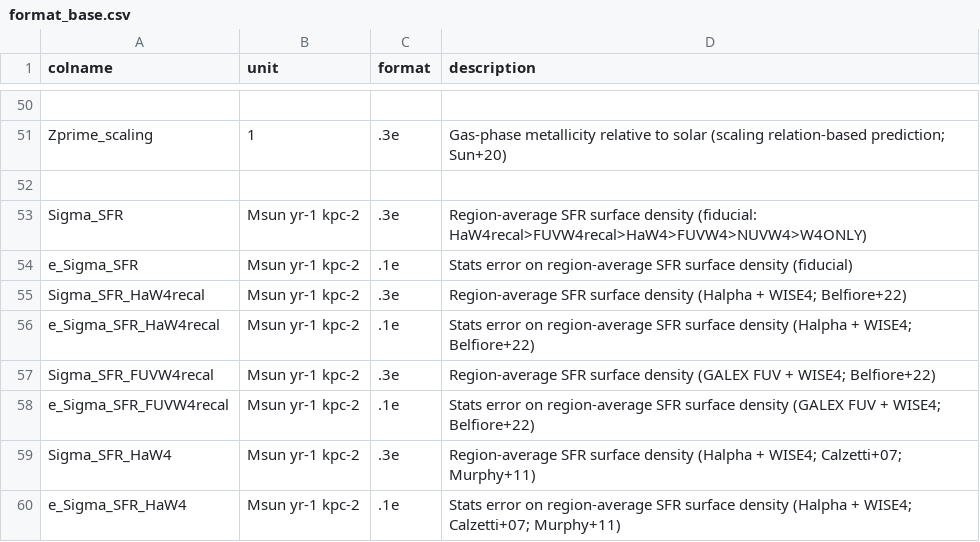
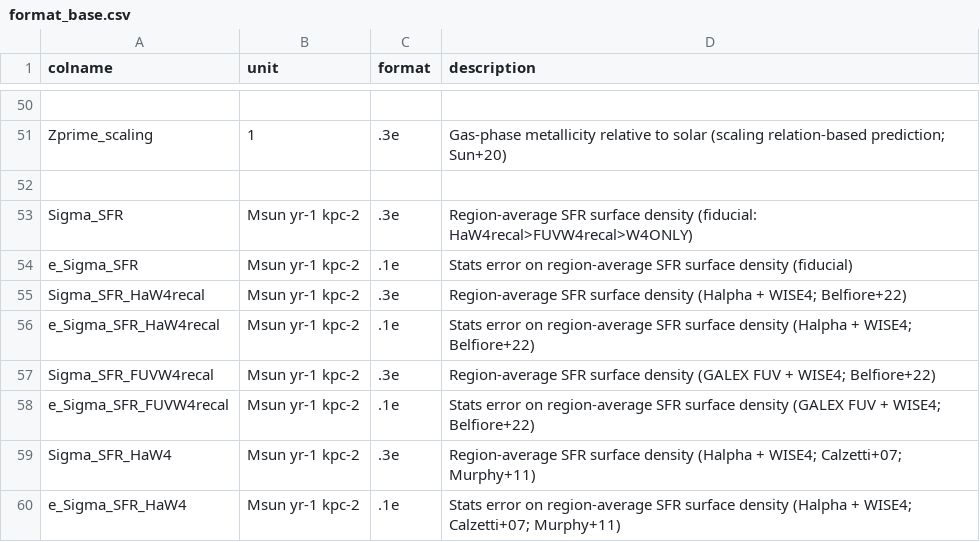
Before and after one commit to PhangsTeam/MegaTable, a CSV file: pipelines/format_base.csv, drawn as a sheet; only a part is shown, gaps mark what is left out.

```diff
--- a/pipelines/format_base.csv
+++ b/pipelines/format_base.csv
@@ -52,3 +52,3 @@
 
-"Sigma_SFR","Msun yr-1 kpc-2",".3e","Region-average SFR surface density (fiducial: HaW4recal>FUVW4recal>HaW4>FUVW4>NUVW4>W4ONLY)"
+"Sigma_SFR","Msun yr-1 kpc-2",".3e","Region-average SFR surface density (fiducial: HaW4recal>FUVW4recal>W4ONLY)"
 "e_Sigma_SFR","Msun yr-1 kpc-2",".1e","Stats error on region-average SFR surface density (fiducial)"
```
Also changed, not shown: pipelines/format_gauss.csv, 2 other files.
